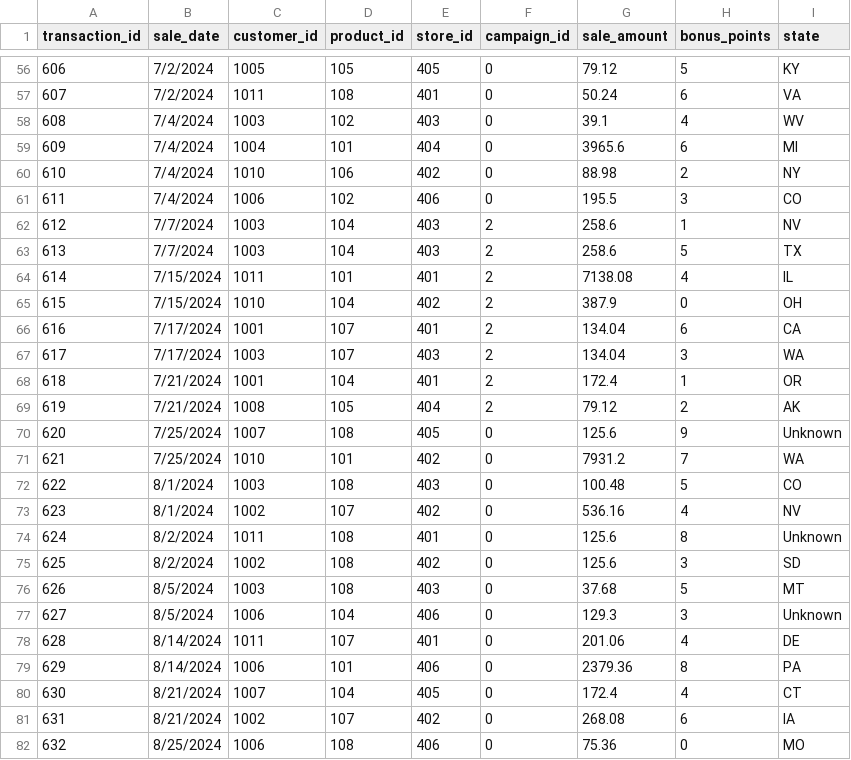
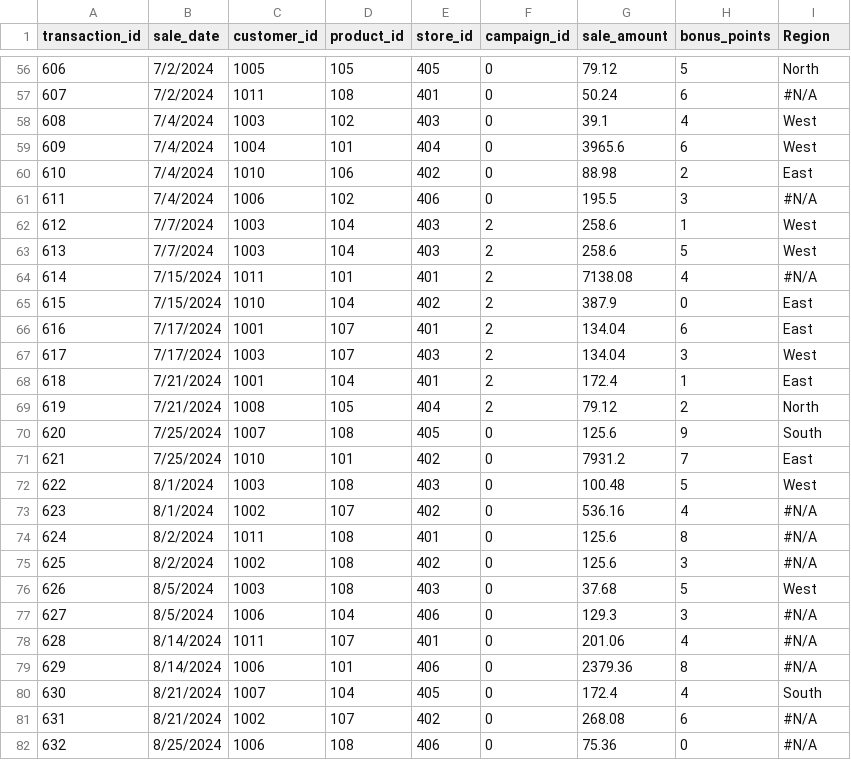
Before and after one commit to kjleopold/smart-store-kjleopold, a CSV file: data/prepared/sales_data_prepared.csv, drawn as a sheet; only a part is shown, gaps mark what is left out; the diff covers the shown part only.

```diff
--- a/data/prepared/sales_data_prepared.csv
+++ b/data/prepared/sales_data_prepared.csv
@@ -1 +1 @@
-transaction_id,sale_date,customer_id,product_id,store_id,campaign_id,sale_amount,bonus_points,state
+transaction_id,sale_date,customer_id,product_id,store_id,campaign_id,sale_amount,bonus_points,Region
@@ -56,27 +56,27 @@ transaction_id,sale_date,customer_id,product_id,store_id,campaign_id,sale_amount
-606,7/2/2024,1005,105,405,0,79.12,5,KY
-607,7/2/2024,1011,108,401,0,50.24,6,VA
-608,7/4/2024,1003,102,403,0,39.1,4,WV
-609,7/4/2024,1004,101,404,0,3965.6,6,MI
-610,7/4/2024,1010,106,402,0,88.98,2,NY
-611,7/4/2024,1006,102,406,0,195.5,3,CO
-612,7/7/2024,1003,104,403,2,258.6,1,NV
-613,7/7/2024,1003,104,403,2,258.6,5,TX
-614,7/15/2024,1011,101,401,2,7138.08,4,IL
-615,7/15/2024,1010,104,402,2,387.9,0,OH
-616,7/17/2024,1001,107,401,2,134.04,6,CA
-617,7/17/2024,1003,107,403,2,134.04,3,WA
-618,7/21/2024,1001,104,401,2,172.4,1,OR
-619,7/21/2024,1008,105,404,2,79.12,2,AK
-620,7/25/2024,1007,108,405,0,125.6,9,Unknown
-621,7/25/2024,1010,101,402,0,7931.2,7,WA
-622,8/1/2024,1003,108,403,0,100.48,5,CO
-623,8/1/2024,1002,107,402,0,536.16,4,NV
-624,8/2/2024,1011,108,401,0,125.6,8,Unknown
-625,8/2/2024,1002,108,402,0,125.6,3,SD
-626,8/5/2024,1003,108,403,0,37.68,5,MT
-627,8/5/2024,1006,104,406,0,129.3,3,Unknown
-628,8/14/2024,1011,107,401,0,201.06,4,DE
-629,8/14/2024,1006,101,406,0,2379.36,8,PA
-630,8/21/2024,1007,104,405,0,172.4,4,CT
-631,8/21/2024,1002,107,402,0,268.08,6,IA
-632,8/25/2024,1006,108,406,0,75.36,0,MO
+606,7/2/2024,1005,105,405,0,79.12,5,North
+607,7/2/2024,1011,108,401,0,50.24,6,#N/A
+608,7/4/2024,1003,102,403,0,39.1,4,West
+609,7/4/2024,1004,101,404,0,3965.6,6,West
+610,7/4/2024,1010,106,402,0,88.98,2,East
+611,7/4/2024,1006,102,406,0,195.5,3,#N/A
+612,7/7/2024,1003,104,403,2,258.6,1,West
+613,7/7/2024,1003,104,403,2,258.6,5,West
+614,7/15/2024,1011,101,401,2,7138.08,4,#N/A
+615,7/15/2024,1010,104,402,2,387.9,0,East
+616,7/17/2024,1001,107,401,2,134.04,6,East
+617,7/17/2024,1003,107,403,2,134.04,3,West
+618,7/21/2024,1001,104,401,2,172.4,1,East
+619,7/21/2024,1008,105,404,2,79.12,2,North
+620,7/25/2024,1007,108,405,0,125.6,9,South
+621,7/25/2024,1010,101,402,0,7931.2,7,East
+622,8/1/2024,1003,108,403,0,100.48,5,West
+623,8/1/2024,1002,107,402,0,536.16,4,#N/A
+624,8/2/2024,1011,108,401,0,125.6,8,#N/A
+625,8/2/2024,1002,108,402,0,125.6,3,#N/A
+626,8/5/2024,1003,108,403,0,37.68,5,West
+627,8/5/2024,1006,104,406,0,129.3,3,#N/A
+628,8/14/2024,1011,107,401,0,201.06,4,#N/A
+629,8/14/2024,1006,101,406,0,2379.36,8,#N/A
+630,8/21/2024,1007,104,405,0,172.4,4,South
+631,8/21/2024,1002,107,402,0,268.08,6,#N/A
+632,8/25/2024,1006,108,406,0,75.36,0,#N/A
```
Also changed, not shown: 66 edited cells elsewhere in this file.
